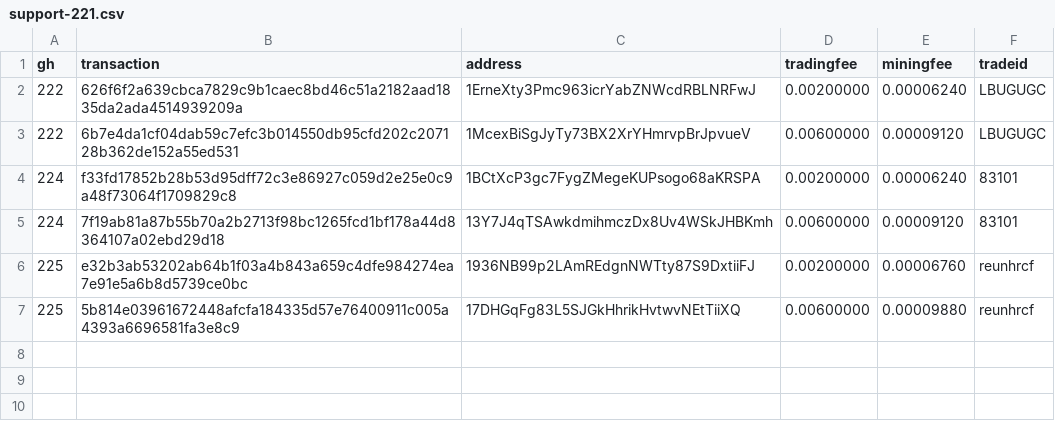
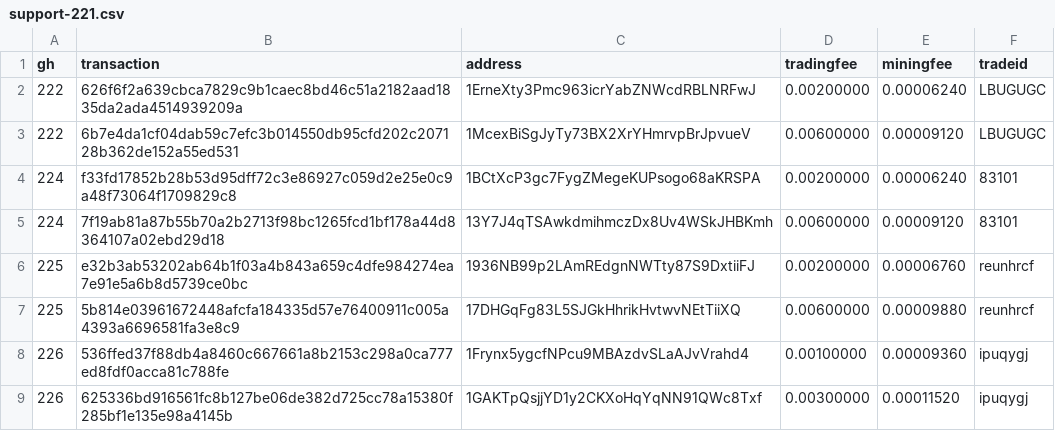
Before and after one commit to bisq-network/support, a CSV file: support-221.csv, drawn as a sheet; the diff names each change by its address in the sheet, - before the commit and + after, or states it on an @@ line.

Commit message:
Add txns for fee reimbursement #226

```diff
--- a/support-221.csv
+++ b/support-221.csv
+row 8: 226 | 536ffed37f88db4a8460c667661a8b2153c298a0ca777ed8fdf0acca81c788fe | 1Frynx5ygcfNPcu9MBAzdvSLaAJvVrahd4 | 0.00100000 | 0.00009360 | ipuqygj
+row 9: 226 | 625336bd916561fc8b127be06de382d725cc78a15380f285bf1e135e98a4145b | 1GAKTpQsjjYD1y2CKXoHqYqNN91QWc8Txf | 0.00300000 | 0.00011520 | ipuqygj
```
